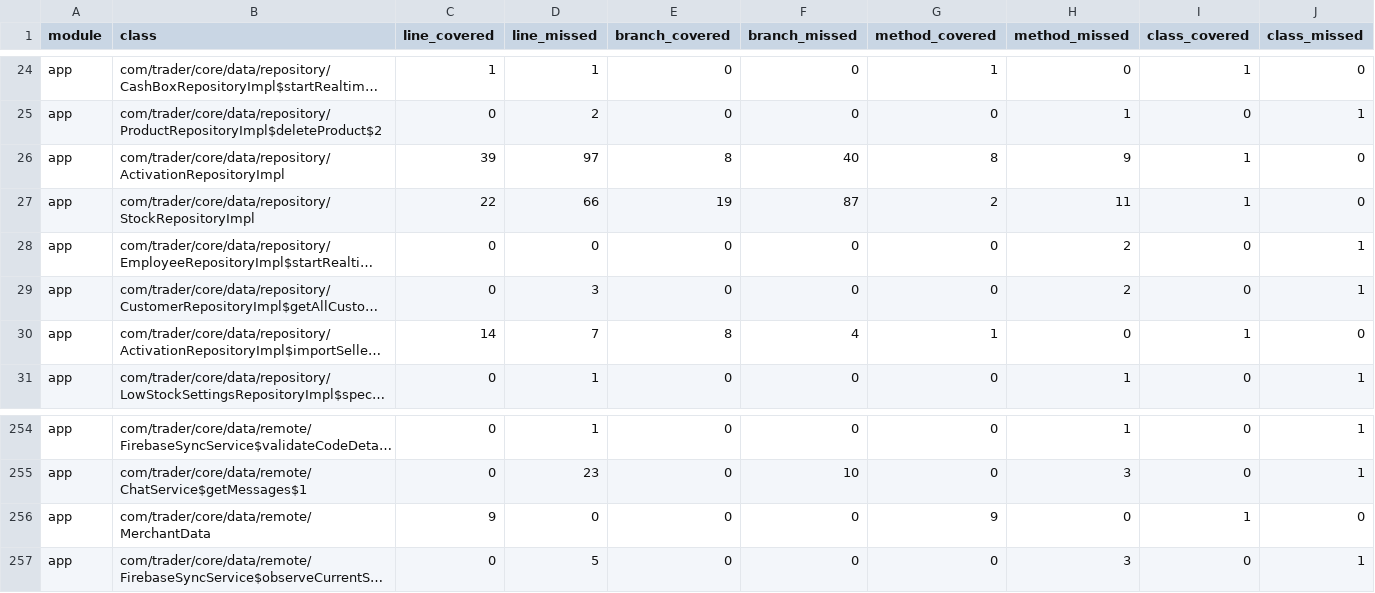
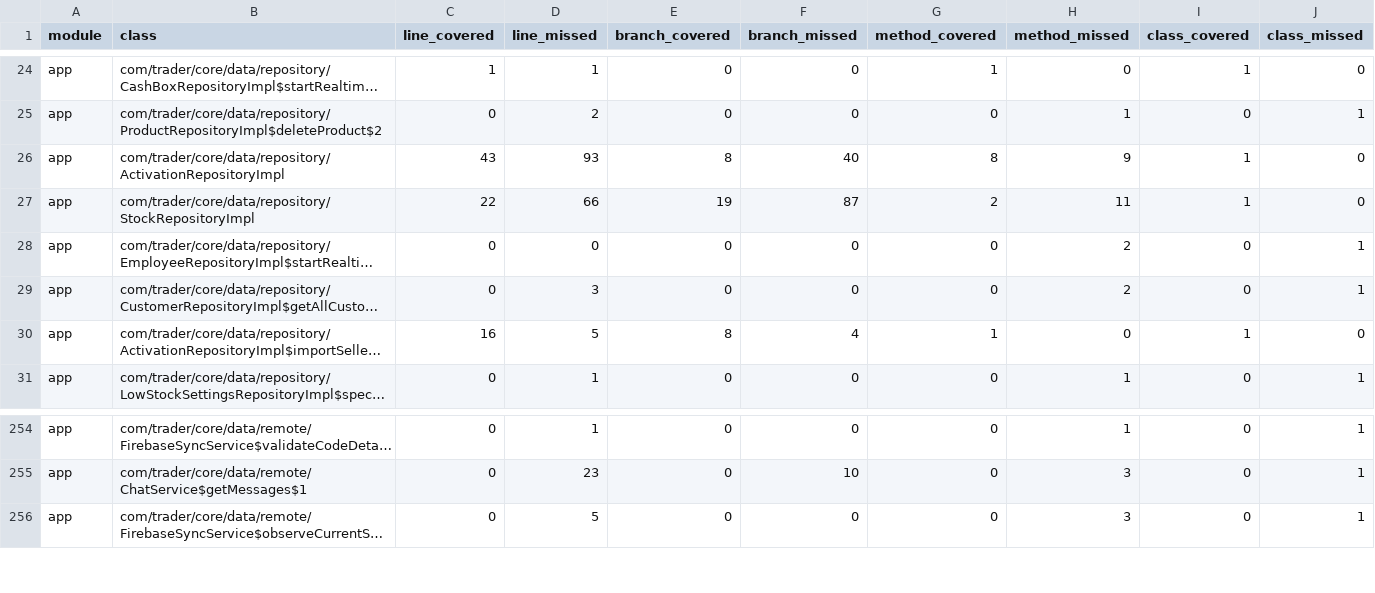
Before and after one commit to mohammedakkad/SalesManager, a CSV file: docs/qa/seller-class-coverage-gaps.csv, drawn as a sheet; only a part is shown, gaps mark what is left out; long unchanged cells end in …; the diff names each change by its address in the sheet, - before the commit and + after, or states it on an @@ line.

```diff
--- a/docs/qa/seller-class-coverage-gaps.csv
+++ b/docs/qa/seller-class-coverage-gaps.csv
-C26 (line_covered): 39
+C26 (line_covered): 43
-D26 (line_missed): 97
+D26 (line_missed): 93
-C30 (line_covered): 14
+C30 (line_covered): 16
-D30 (line_missed): 7
+D30 (line_missed): 5
-row 256: app | com/trader/core/data/remote/MerchantData | 9 | 0 | 0 | 0 | 9 | 0 | 1 | 0
```
Also changed, not shown: docs/qa/seller-coverage-gaps.csv, 15 other files.
